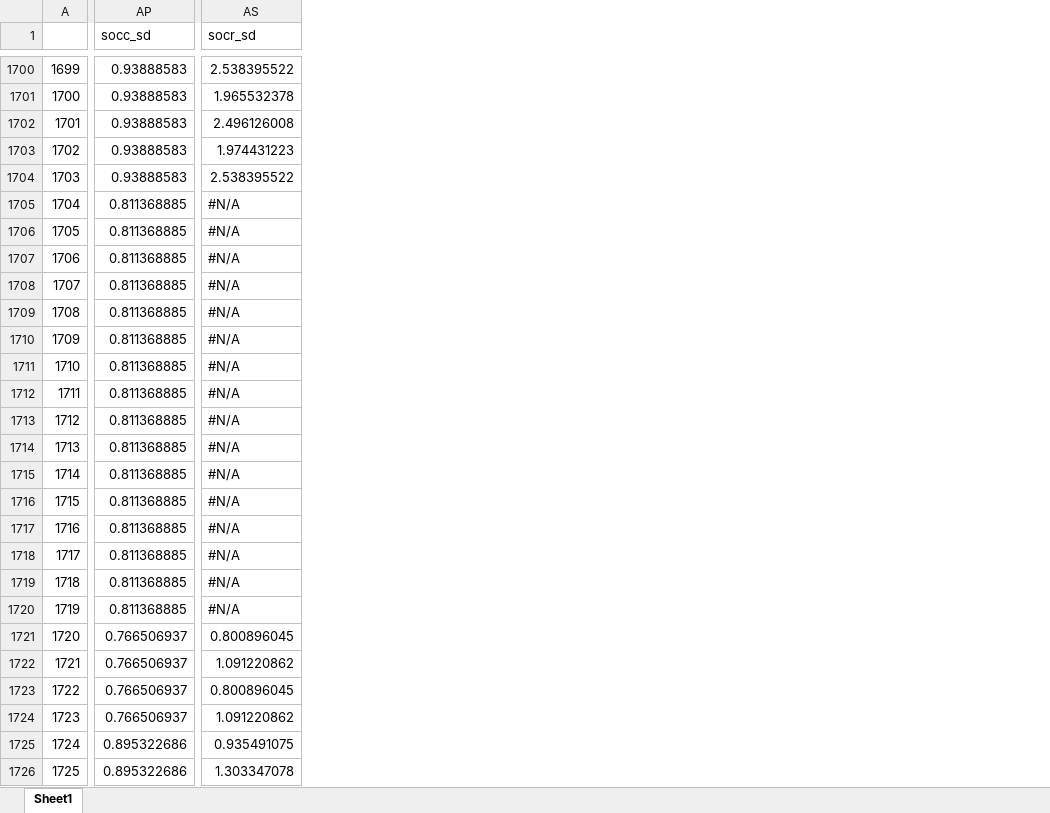
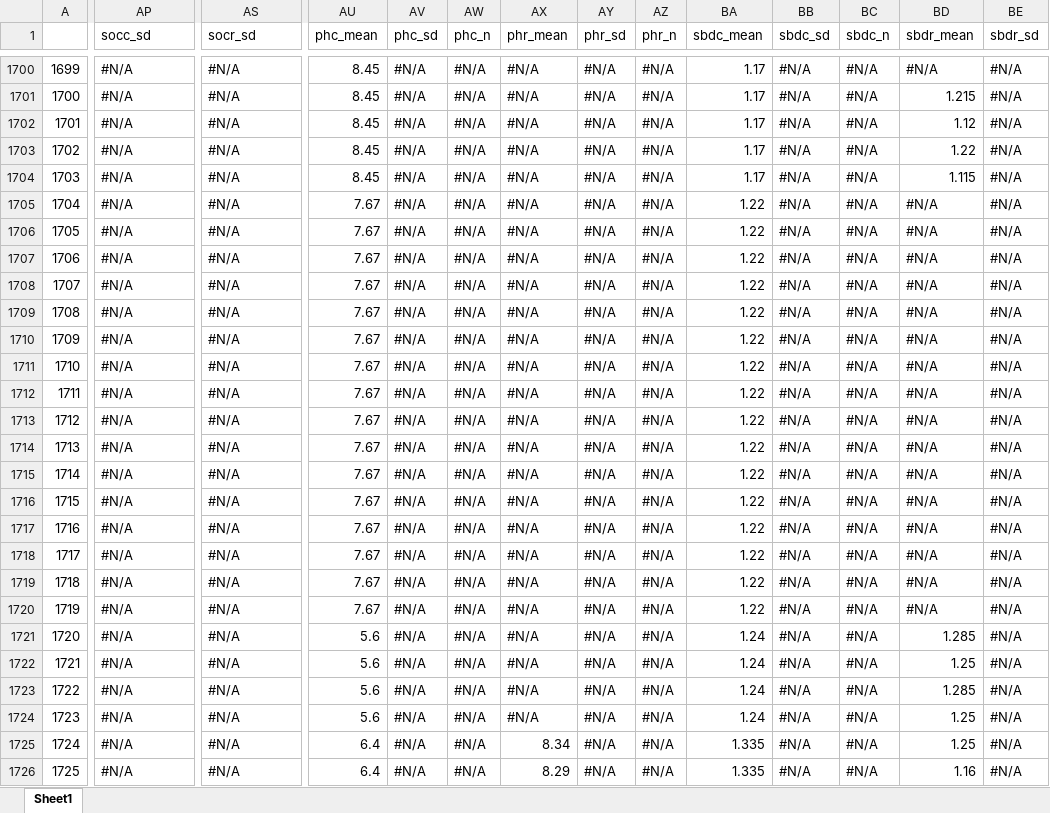
Before and after one commit to gerardhros/msc_beeke, an Excel workbook: data/es21soc.xlsx, sheet Sheet1, drawn as a sheet; only a part is shown, gaps mark what is left out; values as stored, in another font and other column widths than the file's, no cell formats; the diff covers the shown part only; the diff names each change by its address in the sheet, - before the commit and + after, or states it on an @@ line.

Commit message:
modification of excel sheet and first steps of scaling

```diff
--- a/data/es21soc.xlsx (sheet Sheet1)
+++ b/data/es21soc.xlsx (sheet Sheet1)
@@ column AU (phc_mean) unhidden, rows 1700-1726: 8.45 | 8.45 | 8.45 | 8.45 | 8.45 | 7.67 | 7.67 | 7.67 | 7.67 | 7.67 | 7.67 | 7.67 | 7.67 | 7.67 | 7.67 | 7.67 | 7.67 | 7.67 | 7.67 | 7.67 | 7.67 | 5.6 | 5.6 | 5.6 | 5.6 | 6.4 | 6.4 @@
@@ column AV (phc_sd) unhidden, rows 1700-1726: all #N/A @@
@@ column AW (phc_n) unhidden, rows 1700-1726: all #N/A @@
@@ column AX (phr_mean) unhidden, rows 1700-1726: #N/A | #N/A | #N/A | #N/A | #N/A | #N/A | #N/A | #N/A | #N/A | #N/A | #N/A | #N/A | #N/A | #N/A | #N/A | #N/A | #N/A | #N/A | #N/A | #N/A | #N/A | #N/A | #N/A | #N/A | #N/A | 8.34 | 8.29 @@
@@ column AY (phr_sd) unhidden, rows 1700-1726: all #N/A @@
@@ column AZ (phr_n) unhidden, rows 1700-1726: all #N/A @@
@@ column BA (sbdc_mean) unhidden, rows 1700-1726: 1.17 | 1.17 | 1.17 | 1.17 | 1.17 | 1.22 | 1.22 | 1.22 | 1.22 | 1.22 | 1.22 | 1.22 | 1.22 | 1.22 | 1.22 | 1.22 | 1.22 | 1.22 | 1.22 | 1.22 | 1.22 | 1.24 | 1.24 | 1.24 | 1.24 | 1.335 | 1.335 @@
@@ column BB (sbdc_sd) unhidden, rows 1700-1726: all #N/A @@
@@ column BC (sbdc_n) unhidden, rows 1700-1726: all #N/A @@
@@ column BD (sbdr_mean) unhidden, rows 1700-1726: #N/A | 1.215 | 1.12 | 1.22 | 1.115 | #N/A | #N/A | #N/A | #N/A | #N/A | #N/A | #N/A | #N/A | #N/A | #N/A | #N/A | #N/A | #N/A | #N/A | #N/A | #N/A | 1.285 | 1.25 | 1.285 | 1.25 | 1.25 | 1.16 @@
@@ column BE (sbdr_sd) unhidden, rows 1700-1726: all #N/A @@
-AP1700:AP1704 (socc_sd): 0.93888583
+AP1700:AP1704 (socc_sd): #N/A
-AS1700 (socr_sd): 2.538395522
+AS1700 (socr_sd): #N/A
-AS1701 (socr_sd): 1.965532378
+AS1701 (socr_sd): #N/A
-AS1702 (socr_sd): 2.496126008
+AS1702 (socr_sd): #N/A
-AS1703 (socr_sd): 1.974431223
+AS1703 (socr_sd): #N/A
-AS1704 (socr_sd): 2.538395522
+AS1704 (socr_sd): #N/A
-AP1705:AP1720 (socc_sd): 0.811368885
+AP1705:AP1720 (socc_sd): #N/A
-AP1721:AP1724 (socc_sd): 0.766506937
+AP1721:AP1724 (socc_sd): #N/A
-AS1721 (socr_sd): 0.800896045
+AS1721 (socr_sd): #N/A
-AS1722 (socr_sd): 1.091220862
+AS1722 (socr_sd): #N/A
-AS1723 (socr_sd): 0.800896045
+AS1723 (socr_sd): #N/A
-AS1724 (socr_sd): 1.091220862
+AS1724 (socr_sd): #N/A
-AP1725:AP1726 (socc_sd): 0.895322686
+AP1725:AP1726 (socc_sd): #N/A
-AS1725 (socr_sd): 0.935491075
+AS1725 (socr_sd): #N/A
-AS1726 (socr_sd): 1.303347078
+AS1726 (socr_sd): #N/A
```
Also changed, not shown: 2 added columns and 975 edited cells elsewhere in this sheet, cell formats, hidden cells, data/d3.xlsx, data/es21ph.xlsx, 8 other files.
